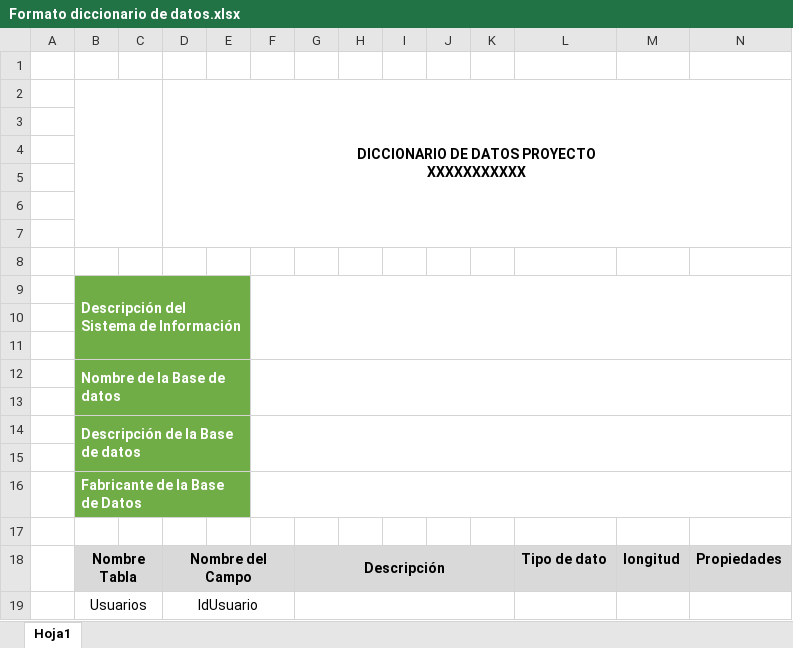
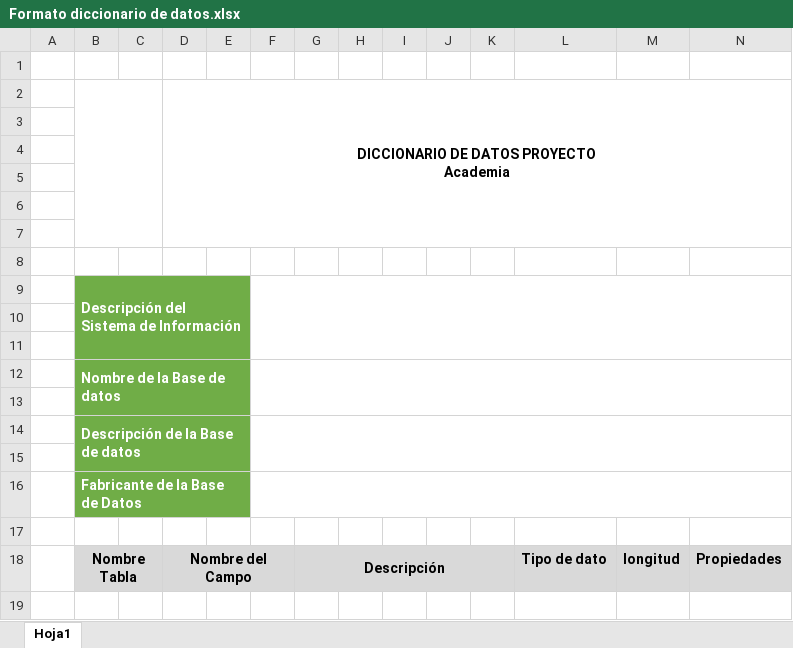
Before and after one commit to erikalegria1999-cmd/Cuarto-Trimestre, an Excel workbook: Actividad #1/Formato diccionario de datos.xlsx, sheet Hoja1, drawn as a sheet; values as stored, in another font and other column widths than the file's, no borders; charts and pictures not drawn; ↵ is a line break in a cell; the diff names each change by its address in the sheet, - before the commit and + after, or states it on an @@ line.

Commit message:
Actividad #2 base de datos de academia

```diff
--- a/Actividad #1/Formato diccionario de datos.xlsx (sheet Hoja1)
+++ b/Actividad #1/Formato diccionario de datos.xlsx (sheet Hoja1)
-D2: DICCIONARIO DE DATOS PROYECTO ↵ XXXXXXXXXXX
+D2: DICCIONARIO DE DATOS PROYECTO ↵ Academia
-row 19:  | Usuarios |  | IdUsuario
```
Also changed, not shown: 1 other file.
